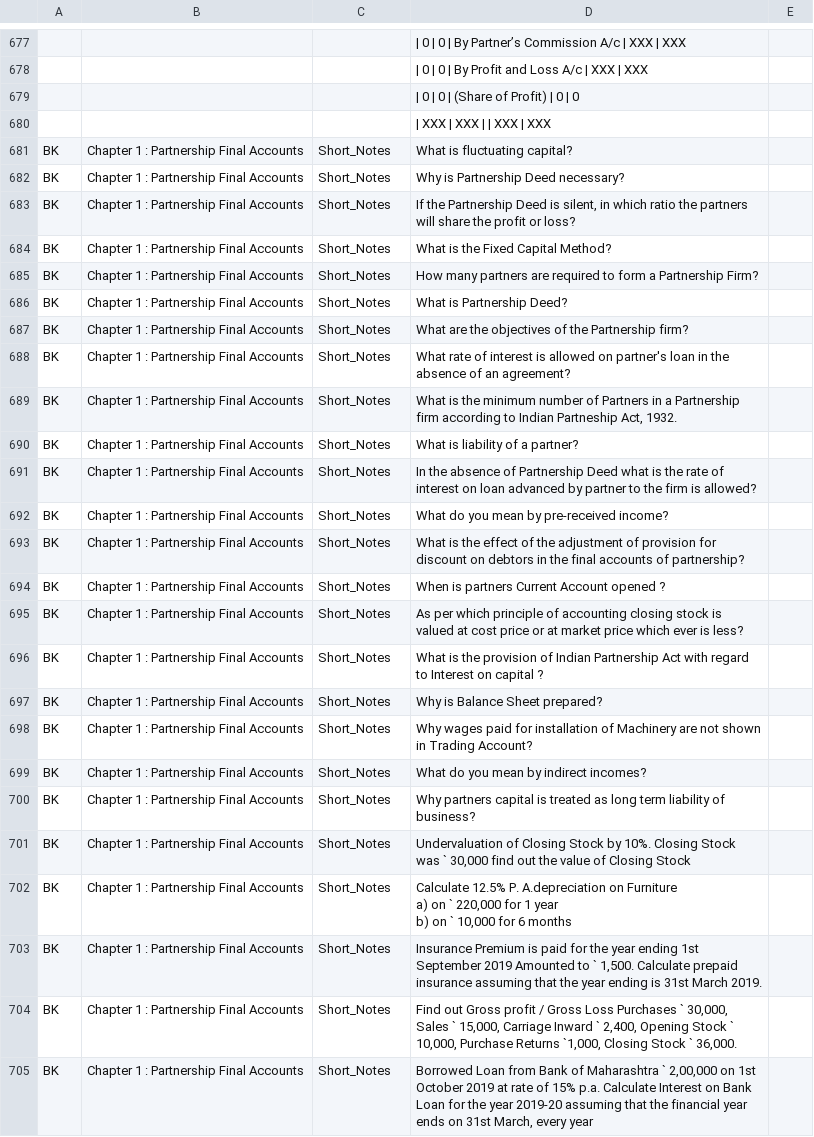
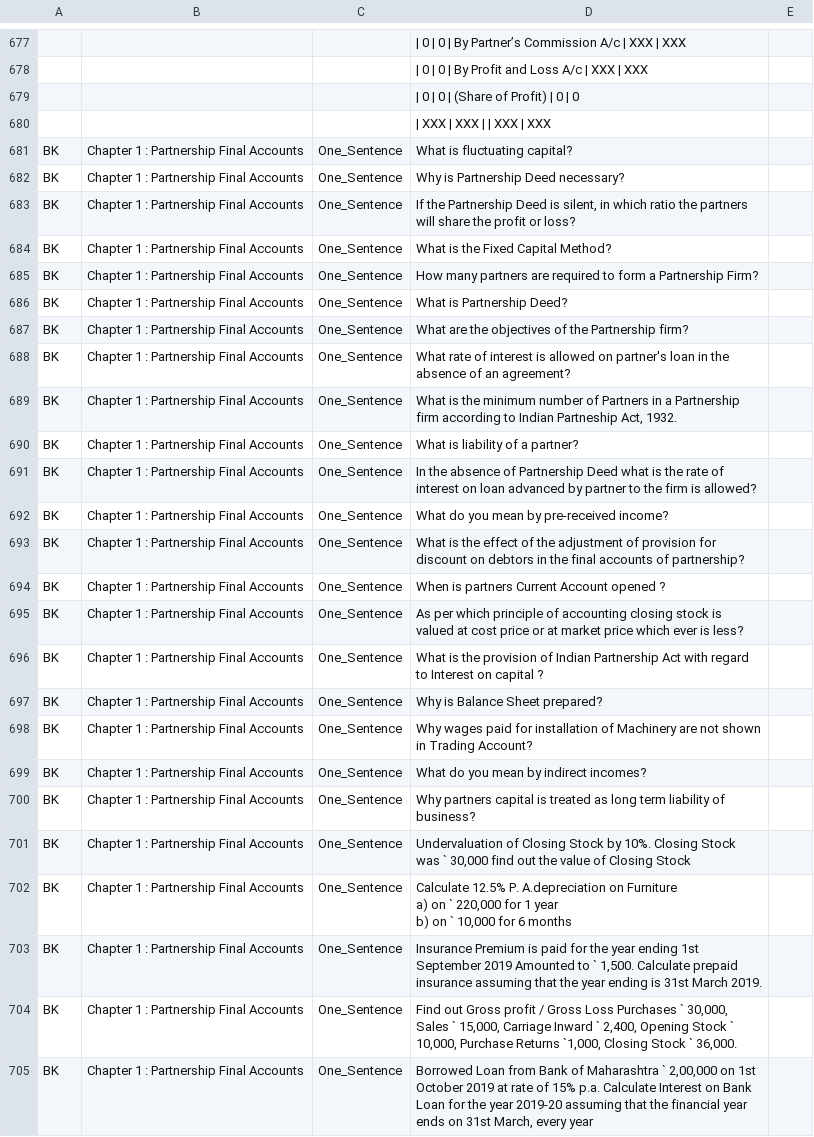
Before and after one commit to mukesh853317/Mitradnya_Publications, a CSV file: mukesh.amrutkar/data/QnA.csv, drawn as a sheet; only a part is shown, gaps mark what is left out; the diff names each change by its address in the sheet, - before the commit and + after, or states it on an @@ line.

Commit message:
Add files via upload

```diff
--- a/mukesh.amrutkar/data/QnA.csv
+++ b/mukesh.amrutkar/data/QnA.csv
-C681:C705: Short_Notes
+C681:C705: One_Sentence
```
